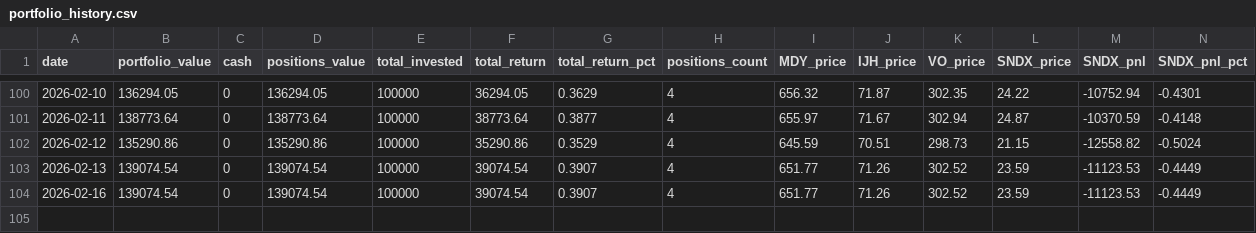
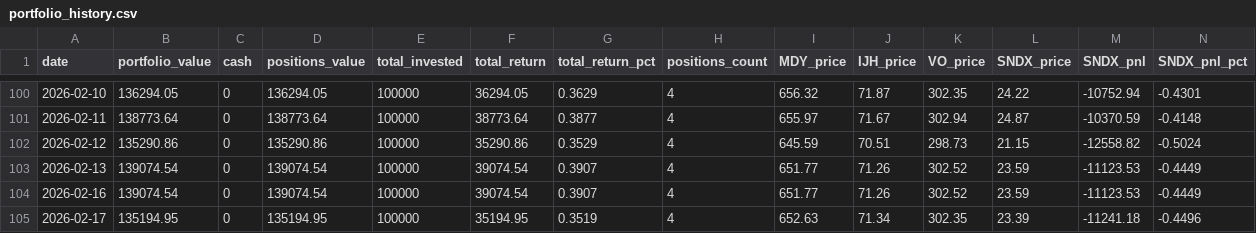
Before and after one commit to deuxfoistrois/Midcap-Research-30-day-experiment, a CSV file: data/portfolio_history.csv, drawn as a sheet; only a part is shown, gaps mark what is left out; rows hold the shown columns only; the diff names each change by its address in the sheet, - before the commit and + after, or states it on an @@ line.

```diff
--- a/data/portfolio_history.csv
+++ b/data/portfolio_history.csv
+row 105: 2026-02-17 | 135194.95 | 0 | 135194.95 | 100000 | 35194.95 | 0.3519 | 4 | 652.63 | 71.34 | 302.35 | 23.39 | -11241.18 | -0.4496
```
Also changed, not shown: 3 other files.
